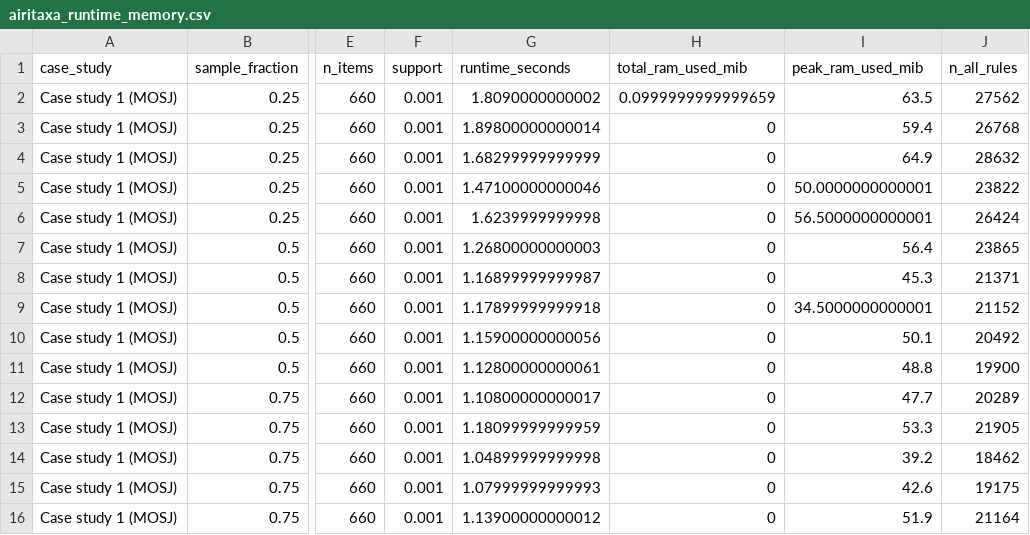
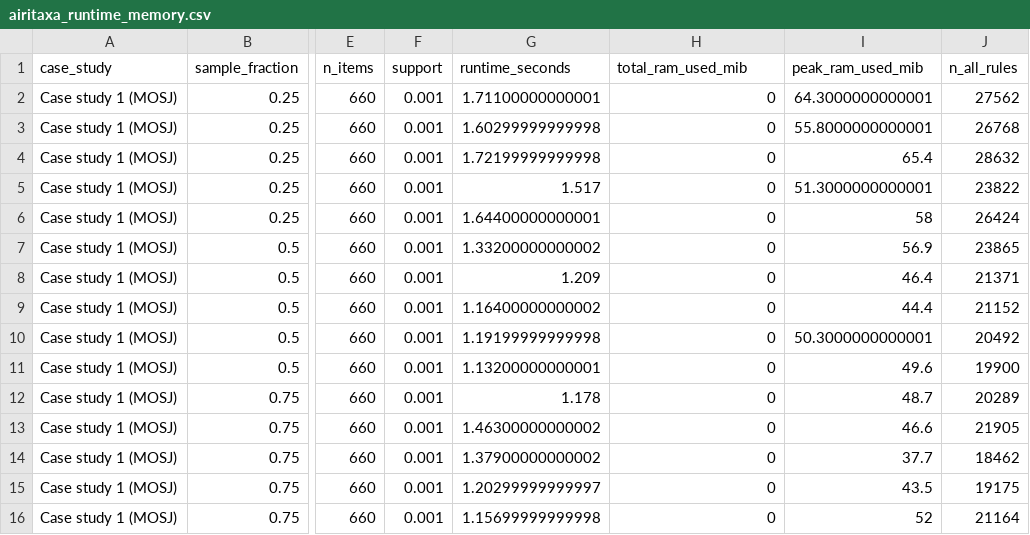
Before and after one commit to pascoalf/AIRIexperiment, a CSV file: rule-sets/benchmark/airitaxa_runtime_memory.csv, drawn as a sheet; only a part is shown, gaps mark what is left out; the diff covers the shown part only; the diff names each change by its address in the sheet, - before the commit and + after, or states it on an @@ line.

```diff
--- a/rule-sets/benchmark/airitaxa_runtime_memory.csv
+++ b/rule-sets/benchmark/airitaxa_runtime_memory.csv
-G2 (runtime_seconds): 1.8090000000002
+G2 (runtime_seconds): 1.71100000000001
-H2 (total_ram_used_mib): 0.0999999999999659
+H2 (total_ram_used_mib): 0
-I2 (peak_ram_used_mib): 63.5
+I2 (peak_ram_used_mib): 64.3000000000001
-G3 (runtime_seconds): 1.89800000000014
+G3 (runtime_seconds): 1.60299999999998
-I3 (peak_ram_used_mib): 59.4
+I3 (peak_ram_used_mib): 55.8000000000001
-G4 (runtime_seconds): 1.68299999999999
+G4 (runtime_seconds): 1.72199999999998
-I4 (peak_ram_used_mib): 64.9
+I4 (peak_ram_used_mib): 65.4
-G5 (runtime_seconds): 1.47100000000046
+G5 (runtime_seconds): 1.517
-I5 (peak_ram_used_mib): 50.0000000000001
+I5 (peak_ram_used_mib): 51.3000000000001
-G6 (runtime_seconds): 1.6239999999998
+G6 (runtime_seconds): 1.64400000000001
-I6 (peak_ram_used_mib): 56.5000000000001
+I6 (peak_ram_used_mib): 58
-G7 (runtime_seconds): 1.26800000000003
+G7 (runtime_seconds): 1.33200000000002
-I7 (peak_ram_used_mib): 56.4
+I7 (peak_ram_used_mib): 56.9
-G8 (runtime_seconds): 1.16899999999987
+G8 (runtime_seconds): 1.209
-I8 (peak_ram_used_mib): 45.3
+I8 (peak_ram_used_mib): 46.4
-G9 (runtime_seconds): 1.17899999999918
+G9 (runtime_seconds): 1.16400000000002
-I9 (peak_ram_used_mib): 34.5000000000001
+I9 (peak_ram_used_mib): 44.4
-G10 (runtime_seconds): 1.15900000000056
+G10 (runtime_seconds): 1.19199999999998
-I10 (peak_ram_used_mib): 50.1
+I10 (peak_ram_used_mib): 50.3000000000001
-G11 (runtime_seconds): 1.12800000000061
+G11 (runtime_seconds): 1.13200000000001
-I11 (peak_ram_used_mib): 48.8
+I11 (peak_ram_used_mib): 49.6
-G12 (runtime_seconds): 1.10800000000017
+G12 (runtime_seconds): 1.178
-I12 (peak_ram_used_mib): 47.7
+I12 (peak_ram_used_mib): 48.7
-G13 (runtime_seconds): 1.18099999999959
+G13 (runtime_seconds): 1.46300000000002
-I13 (peak_ram_used_mib): 53.3
+I13 (peak_ram_used_mib): 46.6
-G14 (runtime_seconds): 1.04899999999998
+G14 (runtime_seconds): 1.37900000000002
-I14 (peak_ram_used_mib): 39.2
+I14 (peak_ram_used_mib): 37.7
-G15 (runtime_seconds): 1.07999999999993
+G15 (runtime_seconds): 1.20299999999997
-I15 (peak_ram_used_mib): 42.6
+I15 (peak_ram_used_mib): 43.5
-G16 (runtime_seconds): 1.13900000000012
+G16 (runtime_seconds): 1.15699999999998
-I16 (peak_ram_used_mib): 51.9
+I16 (peak_ram_used_mib): 52
```
Also changed, not shown: 50 edited cells elsewhere in this file, 1 other file.
